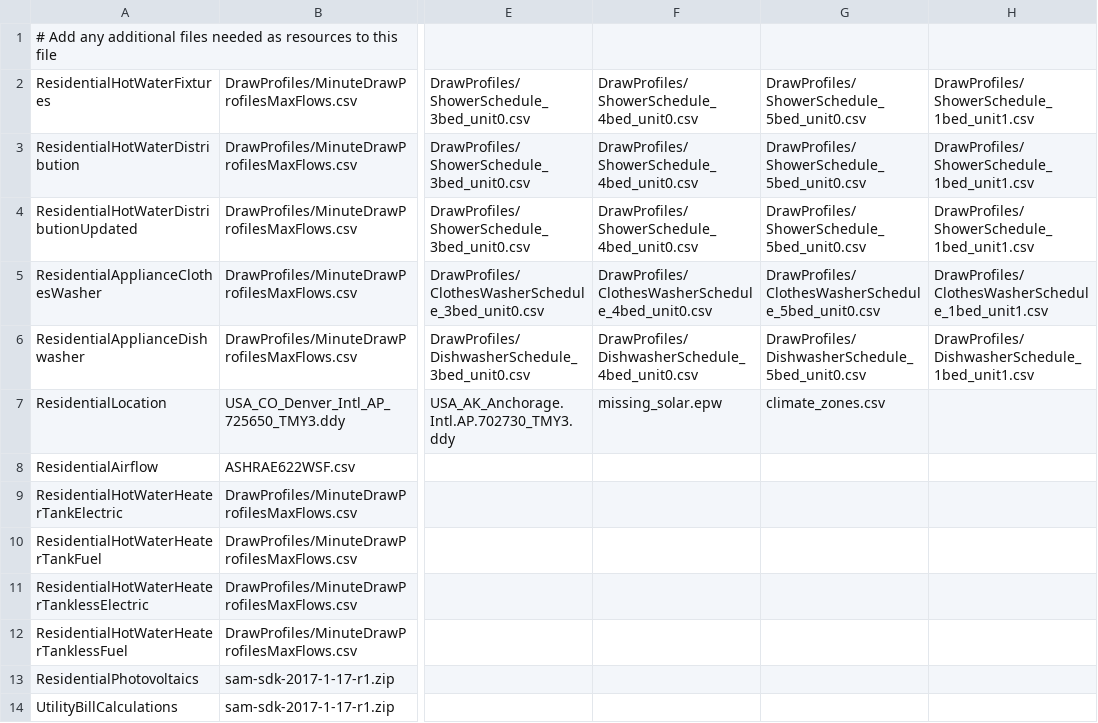
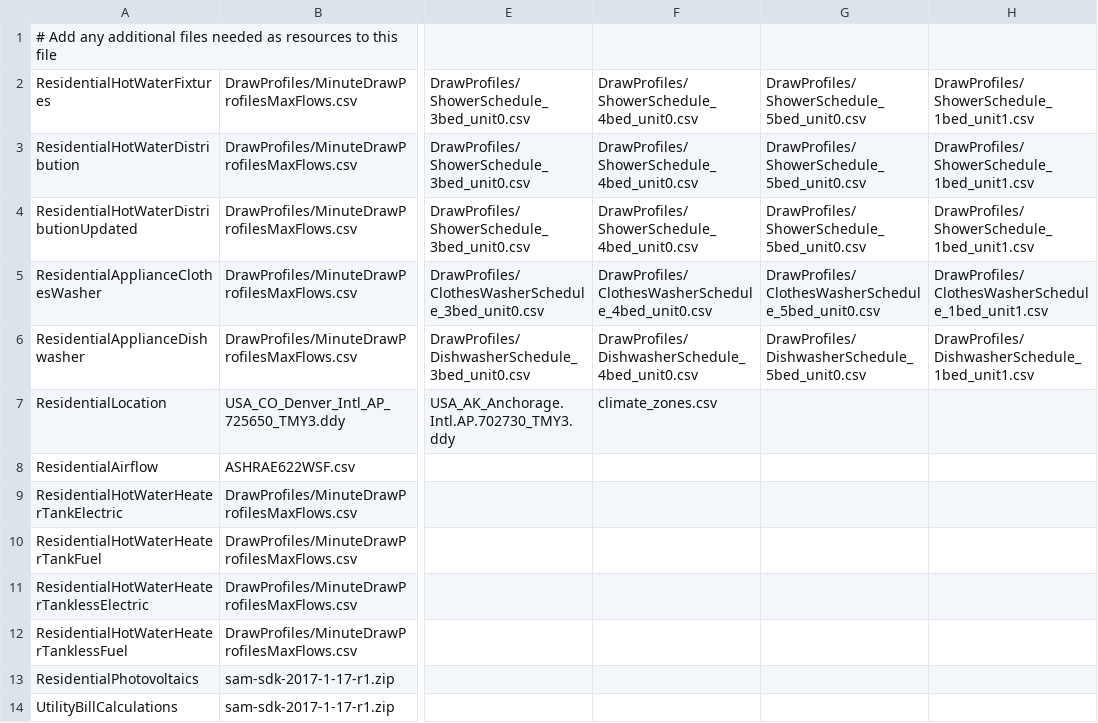
Before and after one commit to powskier/OpenStudio-BEopt, a CSV file: resources/resource_to_measure_mapping.csv, drawn as a sheet; only a part is shown, gaps mark what is left out; the diff names each change by its address in the sheet, - before the commit and + after, or states it on an @@ line.

Commit message:
Comment out retrieval of ethoriz and ghoriz weather data. Not currently used.

```diff
--- a/resources/resource_to_measure_mapping.csv
+++ b/resources/resource_to_measure_mapping.csv
-F7: missing_solar.epw
+F7: climate_zones.csv
-G7: climate_zones.csv
+G7: (empty)
```
Also changed, not shown: 42 other files.
